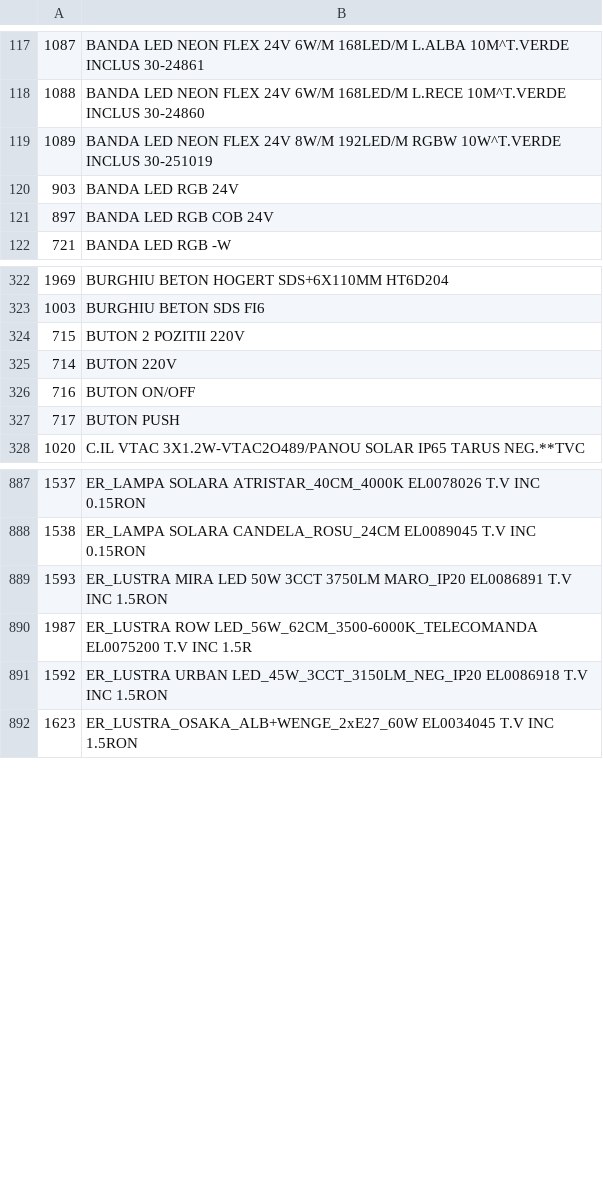
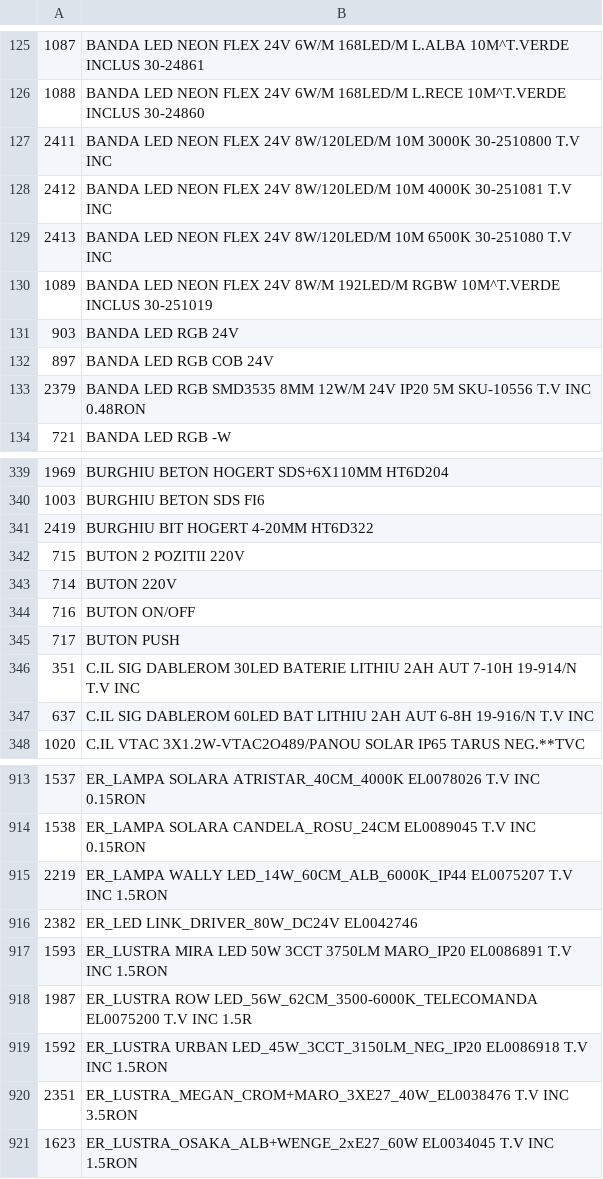
Before and after one commit to Rert90/site-casa-marcat, a CSV file: date.csv, drawn as a sheet; only a part is shown, gaps mark what is left out; the diff covers the shown part only.

Commit message:
Update date.csv with new product entries3
Added new products including various adaptors, LED strips, and power supplies to the inventory.

```diff
--- a/date.csv
+++ b/date.csv
@@ -118,5 +126,9 @@
 1088;BANDA LED NEON FLEX 24V 6W/M 168LED/M L.RECE 10M^T.VERDE INCLUS 30-24860
-1089;BANDA LED NEON FLEX 24V 8W/M 192LED/M RGBW 10W^T.VERDE INCLUS 30-251019
+2411;BANDA LED NEON FLEX 24V 8W/120LED/M 10M 3000K 30-2510800 T.V INC
+2412;BANDA LED NEON FLEX 24V 8W/120LED/M 10M 4000K 30-251081 T.V INC
+2413;BANDA LED NEON FLEX 24V 8W/120LED/M 10M 6500K 30-251080 T.V INC
+1089;BANDA LED NEON FLEX 24V 8W/M 192LED/M RGBW 10M^T.VERDE INCLUS 30-251019
 903;BANDA LED RGB 24V
 897;BANDA LED RGB COB 24V
+2379;BANDA LED RGB SMD3535 8MM 12W/M 24V IP20 5M SKU-10556 T.V INC 0.48RON
 721;BANDA LED RGB -W
@@ -323,2 +340,3 @@
 1003;BURGHIU BETON SDS FI6
+2419;BURGHIU BIT HOGERT 4-20MM HT6D322
 715;BUTON 2 POZITII 220V
@@ -327,2 +345,4 @@
 717;BUTON PUSH
+351;C.IL SIG DABLEROM 30LED BATERIE LITHIU 2AH AUT 7-10H 19-914/N T.V INC
+637;C.IL SIG DABLEROM 60LED BAT LITHIU 2AH AUT 6-8H 19-916/N T.V INC
 1020;C.IL VTAC 3X1.2W-VTAC2O489/PANOU SOLAR IP65 TARUS NEG.**TVC
@@ -888,2 +914,4 @@
 1538;ER_LAMPA SOLARA CANDELA_ROSU_24CM EL0089045 T.V INC 0.15RON
+2219;ER_LAMPA WALLY LED_14W_60CM_ALB_6000K_IP44 EL0075207 T.V INC 1.5RON
+2382;ER_LED LINK_DRIVER_80W_DC24V EL0042746
 1593;ER_LUSTRA MIRA LED 50W 3CCT 3750LM MARO_IP20 EL0086891 T.V INC 1.5RON
@@ -891,2 +919,3 @@
 1592;ER_LUSTRA URBAN LED_45W_3CCT_3150LM_NEG_IP20 EL0086918 T.V INC 1.5RON
+2351;ER_LUSTRA_MEGAN_CROM+MARO_3XE27_40W_EL0038476 T.V INC 3.5RON
 1623;ER_LUSTRA_OSAKA_ALB+WENGE_2xE27_60W EL0034045 T.V INC 1.5RON
```
Also changed, not shown: 67 added rows, 4 removed rows and 13 edited cells elsewhere in this file.
